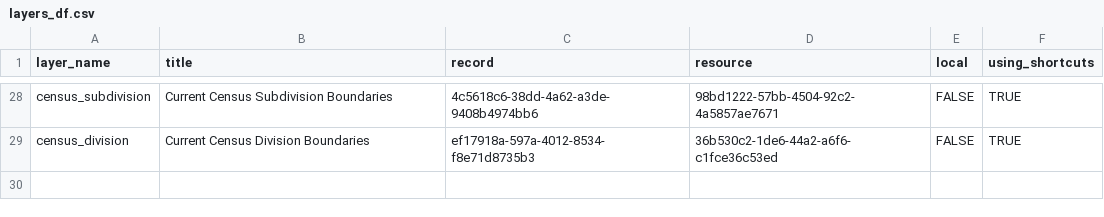
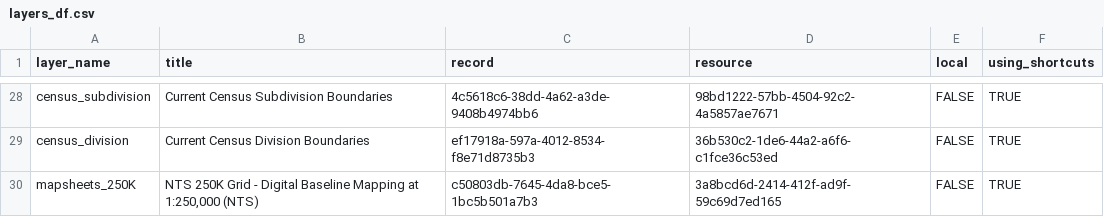
Before and after one commit to bcgov/bcmaps, a CSV file: data-raw/layers_df.csv, drawn as a sheet; only a part is shown, gaps mark what is left out.

Commit message:
add mapsheet_250K function

```diff
--- a/data-raw/layers_df.csv
+++ b/data-raw/layers_df.csv
@@ -29 +29,2 @@ census_subdivision,Current Census Subdivision Boundaries ,4c5618c6-38dd-4a62-a3d
 census_division,Current Census Division Boundaries ,ef17918a-597a-4012-8534-f8e71d8735b3,36b530c2-1de6-44a2-a6f6-c1fce36c53ed,FALSE,TRUE
+mapsheets_250K,"NTS 250K Grid - Digital Baseline Mapping at 1:250,000 (NTS) ",c50803db-7645-4da8-bce5-1bc5b501a7b3,3a8bcd6d-2414-412f-ad9f-59c69d7ed165,FALSE,TRUE
```
Also changed, not shown: 4 other files.
